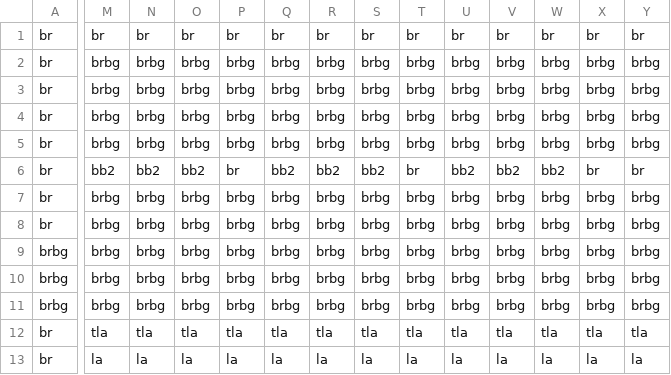
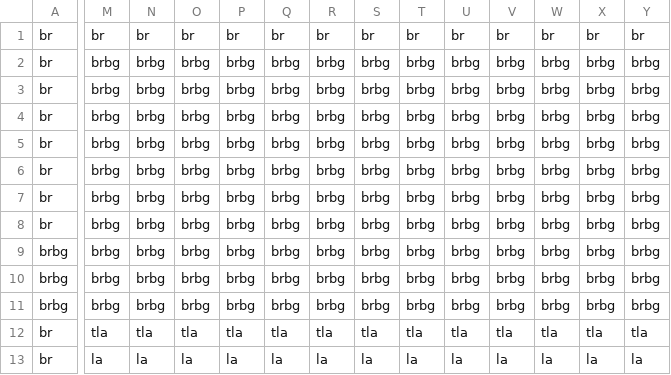
Before and after one commit to kkkkirito/3902, a CSV file: Sprint_3/Sprint_0/Content/Dungeon Room 9.csv, drawn as a sheet; only a part is shown, gaps mark what is left out; the diff covers the shown part only; the diff names each change by its address in the sheet, - before the commit and + after, or states it on an @@ line.

```diff
--- a/Sprint_3/Sprint_0/Content/Dungeon Room 9.csv
+++ b/Sprint_3/Sprint_0/Content/Dungeon Room 9.csv
-M6: bb2
+M6: brbg
-N6: bb2
+N6: brbg
-O6: bb2
+O6: brbg
-P6: br
+P6: brbg
-Q6: bb2
+Q6: brbg
-R6: bb2
+R6: brbg
-S6: bb2
+S6: brbg
-T6: br
+T6: brbg
-U6: bb2
+U6: brbg
-V6: bb2
+V6: brbg
-W6: bb2
+W6: brbg
-X6: br
+X6: brbg
-Y6: br
+Y6: brbg
```
Also changed, not shown: 27 edited cells elsewhere in this file, Sprint_3/Sprint_0/Content/Dungeon Room 14 entities.csv, Sprint_3/Sprint_0/Content/Dungeon Room 7 entities.csv, 45 other files.
